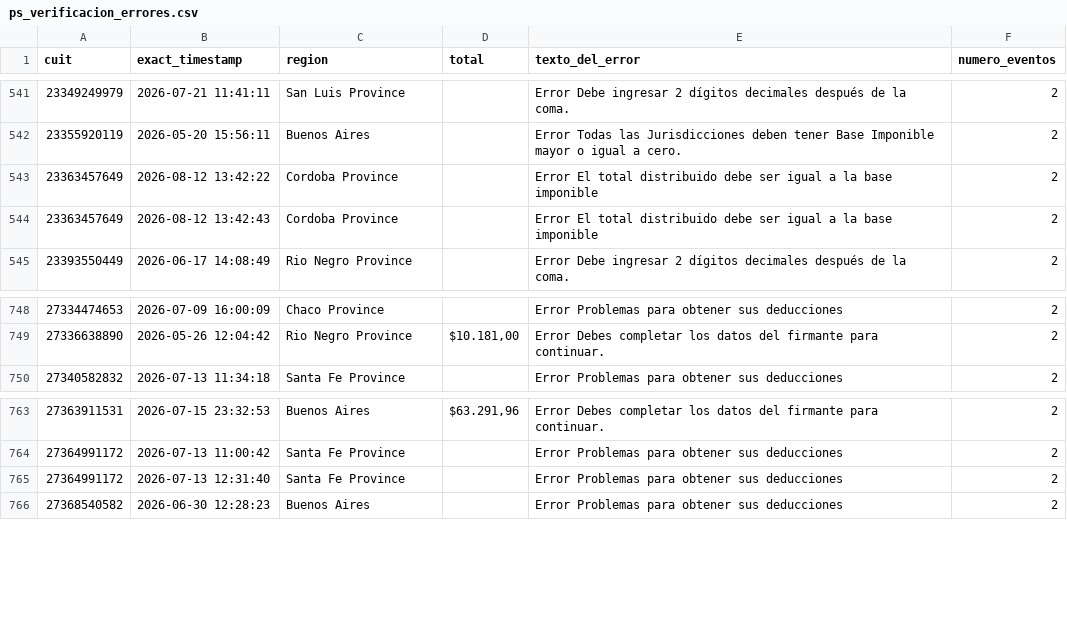
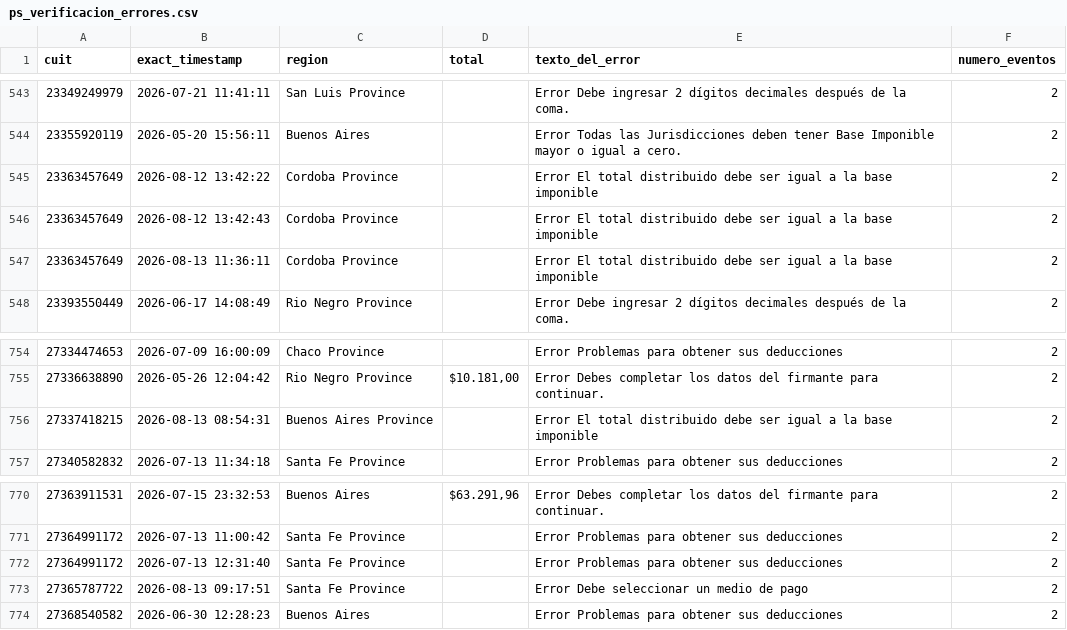
Before and after one commit to framirez-comarb/ps-verificacion-comarb, a CSV file: ps_verificacion_errores.csv, drawn as a sheet; only a part is shown, gaps mark what is left out; the diff covers the shown part only; the diff names each change by its address in the sheet, - before the commit and + after, or states it on an @@ line.

```diff
--- a/ps_verificacion_errores.csv
+++ b/ps_verificacion_errores.csv
+row 547: 23363457649 | 2026-08-13 11:36:11 | Cordoba Province |  | Error El total distribuido debe ser igual a la base imponible | 2
+row 756: 27337418215 | 2026-08-13 08:54:31 | Buenos Aires Province |  | Error El total distribuido debe ser igual a la base imponible | 2
+row 773: 27365787722 | 2026-08-13 09:17:51 | Santa Fe Province |  | Error Debe seleccionar un medio de pago | 2
```
Also changed, not shown: 8 added rows elsewhere in this file, 4 other files.
